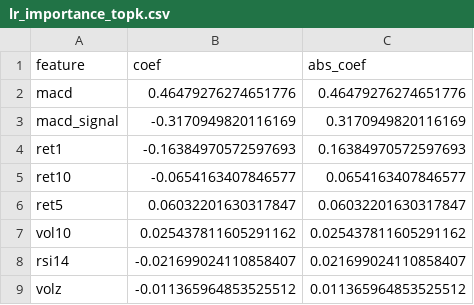
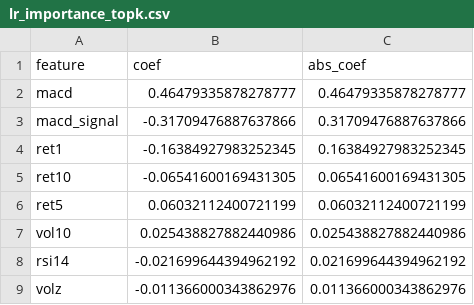
Before and after one commit to yubyunghun/stock-direction-ml, a CSV file: notebooks/data/lr_importance_topk.csv, drawn as a sheet.

```diff
--- a/notebooks/data/lr_importance_topk.csv
+++ b/notebooks/data/lr_importance_topk.csv
@@ -1,9 +1,9 @@
 feature,coef,abs_coef
-macd,0.46479276274651776,0.46479276274651776
-macd_signal,-0.3170949820116169,0.3170949820116169
-ret1,-0.16384970572597693,0.16384970572597693
-ret10,-0.0654163407846577,0.0654163407846577
-ret5,0.06032201630317847,0.06032201630317847
-vol10,0.025437811605291162,0.025437811605291162
-rsi14,-0.021699024110858407,0.021699024110858407
-volz,-0.011365964853525512,0.011365964853525512
+macd,0.46479335878278777,0.46479335878278777
+macd_signal,-0.31709476887637866,0.31709476887637866
+ret1,-0.16384927983252345,0.16384927983252345
+ret10,-0.06541600169431305,0.06541600169431305
+ret5,0.06032112400721199,0.06032112400721199
+vol10,0.025438827882440986,0.025438827882440986
+rsi14,-0.021699644394962192,0.021699644394962192
+volz,-0.011366000343862976,0.011366000343862976
```
Also changed, not shown: data/aapl_lstm_test_preds.csv, data/multiticker_best_by_ticker_model.csv, 20 other files.
